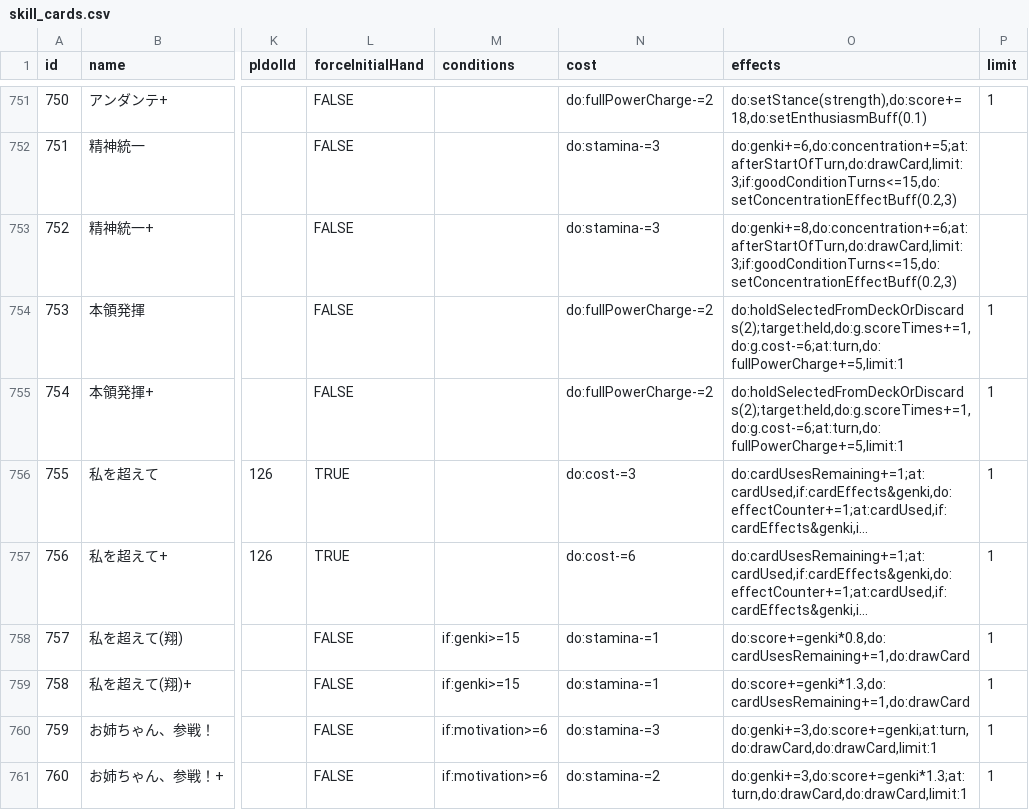
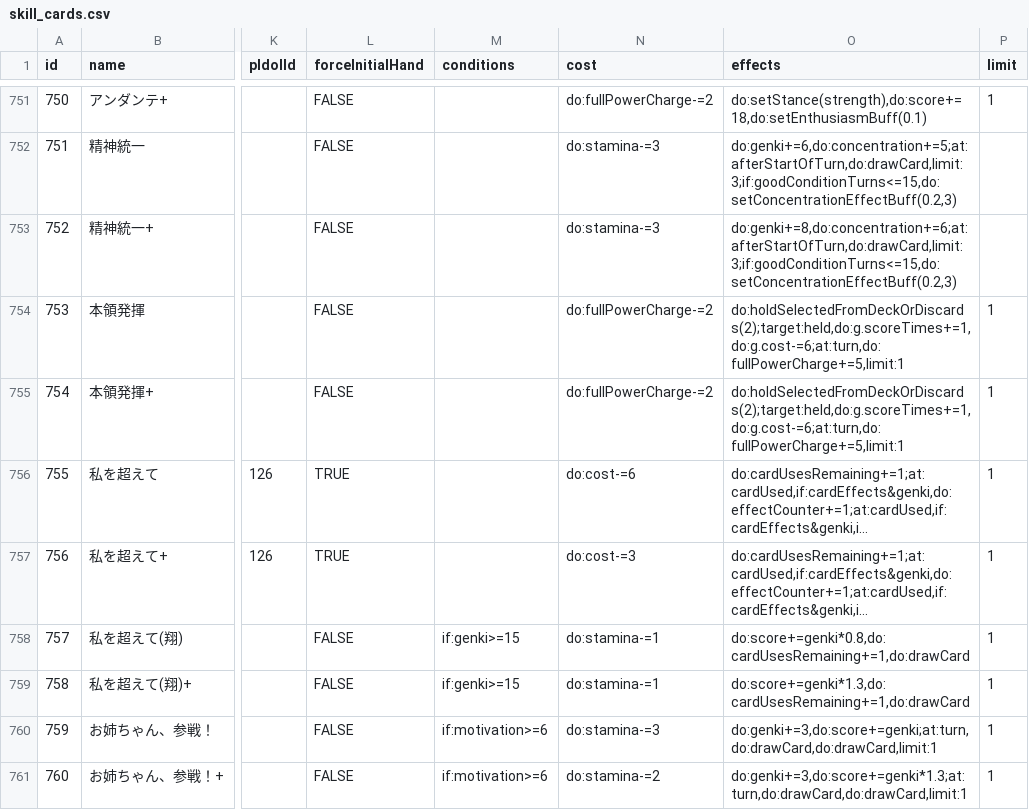
Before and after one commit to surisuririsu/gakumas-tools, a CSV file: packages/gakumas-data/csv/skill_cards.csv, drawn as a sheet; only a part is shown, gaps mark what is left out; long unchanged cells end in …; the diff covers the shown part only; the diff names each change by its address in the sheet, - before the commit and + after, or states it on an @@ line.

```diff
--- a/packages/gakumas-data/csv/skill_cards.csv
+++ b/packages/gakumas-data/csv/skill_cards.csv
-N756 (cost): do:cost-=3
+N756 (cost): do:cost-=6
-N757 (cost): do:cost-=6
+N757 (cost): do:cost-=3
```
Also changed, not shown: 7 edited cells elsewhere in this file, packages/gakumas-data-structured/csv/skill_cards.csv, packages/gakumas-data/csv/p_items.csv, 19 other files.
